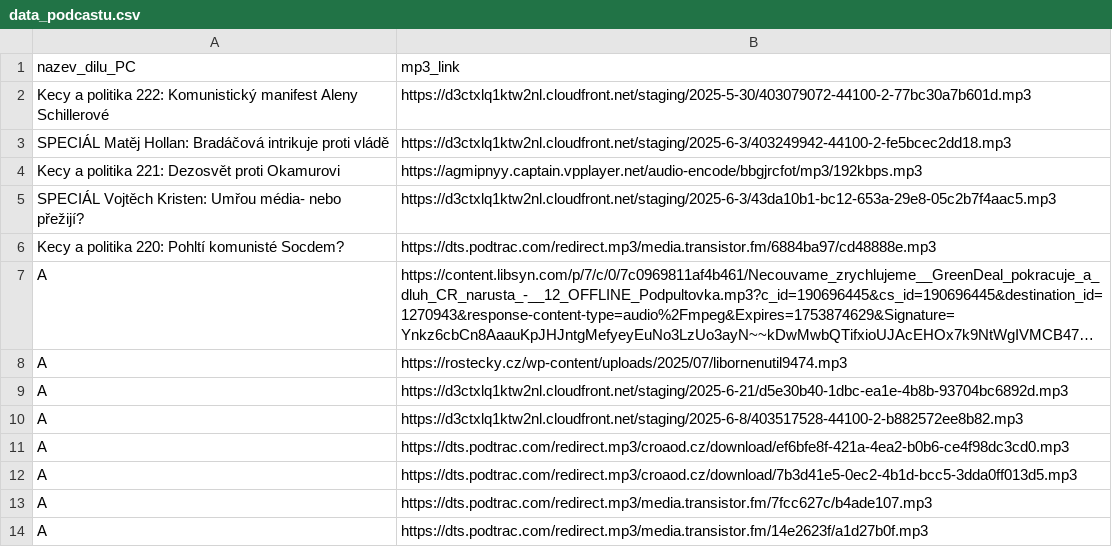
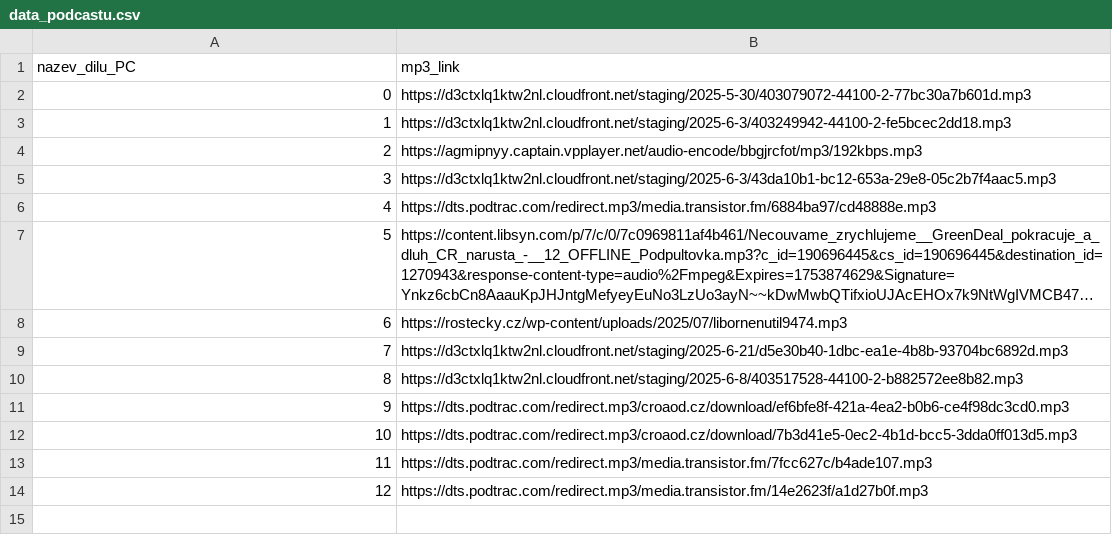
Before and after one commit to HendryXXX/HonzovoDomaciMediaCentrum, a CSV file: data_podcastu.csv, drawn as a sheet; long unchanged cells end in …; the diff names each change by its address in the sheet, - before the commit and + after, or states it on an @@ line.

```diff
--- a/data_podcastu.csv
+++ b/data_podcastu.csv
-A2 (nazev_dilu_PC): Kecy a politika 222: Komunistický manifest Aleny Schillerové
+A2 (nazev_dilu_PC): 0
-A3 (nazev_dilu_PC): SPECIÁL Matěj Hollan: Bradáčová intrikuje proti vládě
+A3 (nazev_dilu_PC): 1
-A4 (nazev_dilu_PC): Kecy a politika 221: Dezosvět proti Okamurovi
+A4 (nazev_dilu_PC): 2
-A5 (nazev_dilu_PC): SPECIÁL Vojtěch Kristen: Umřou média- nebo přežijí?
+A5 (nazev_dilu_PC): 3
-A6 (nazev_dilu_PC): Kecy a politika 220: Pohltí komunisté Socdem?
+A6 (nazev_dilu_PC): 4
-A7 (nazev_dilu_PC): A
+A7 (nazev_dilu_PC): 5
-A8 (nazev_dilu_PC): A
+A8 (nazev_dilu_PC): 6
-A9 (nazev_dilu_PC): A
+A9 (nazev_dilu_PC): 7
-A10 (nazev_dilu_PC): A
+A10 (nazev_dilu_PC): 8
-A11 (nazev_dilu_PC): A
+A11 (nazev_dilu_PC): 9
-A12 (nazev_dilu_PC): A
+A12 (nazev_dilu_PC): 10
-A13 (nazev_dilu_PC): A
+A13 (nazev_dilu_PC): 11
-A14 (nazev_dilu_PC): A
+A14 (nazev_dilu_PC): 12
```
Also changed, not shown: 1 other file.
